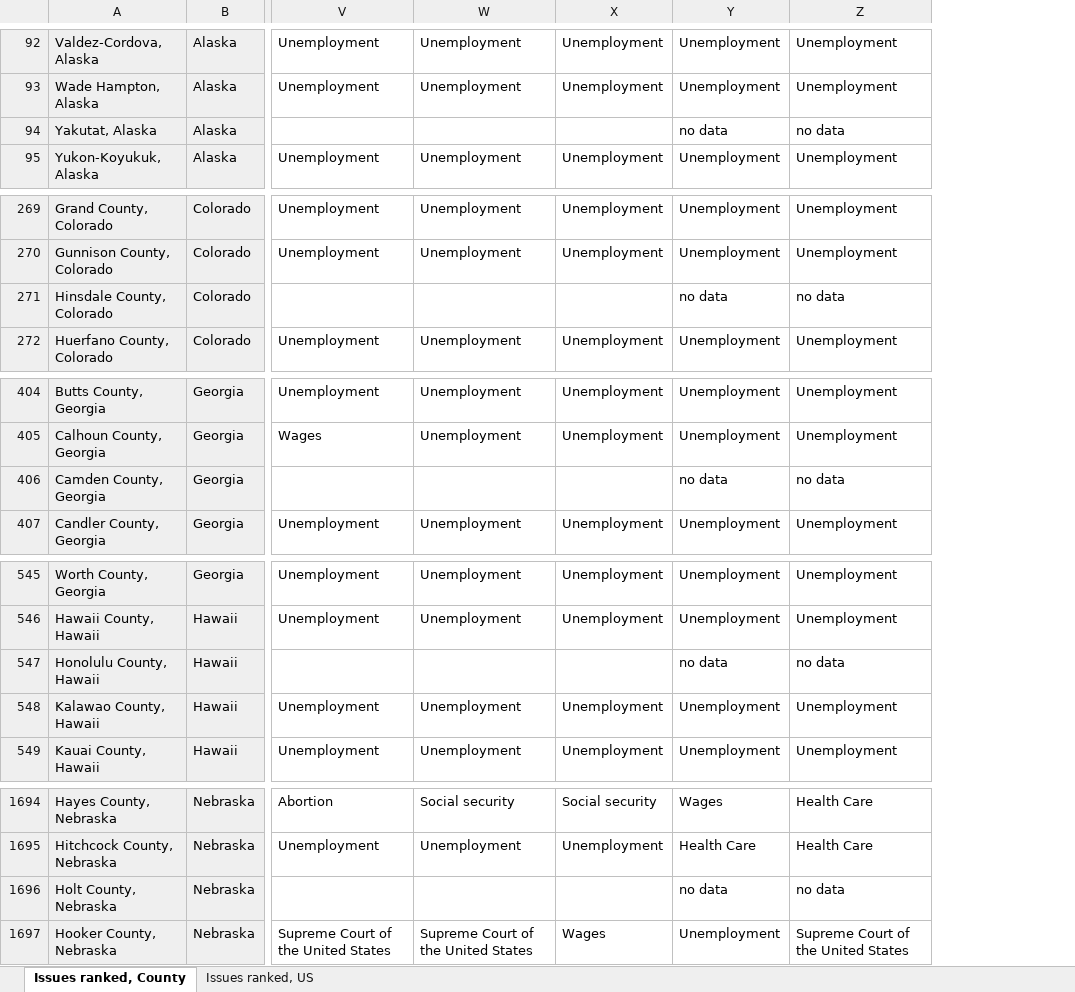
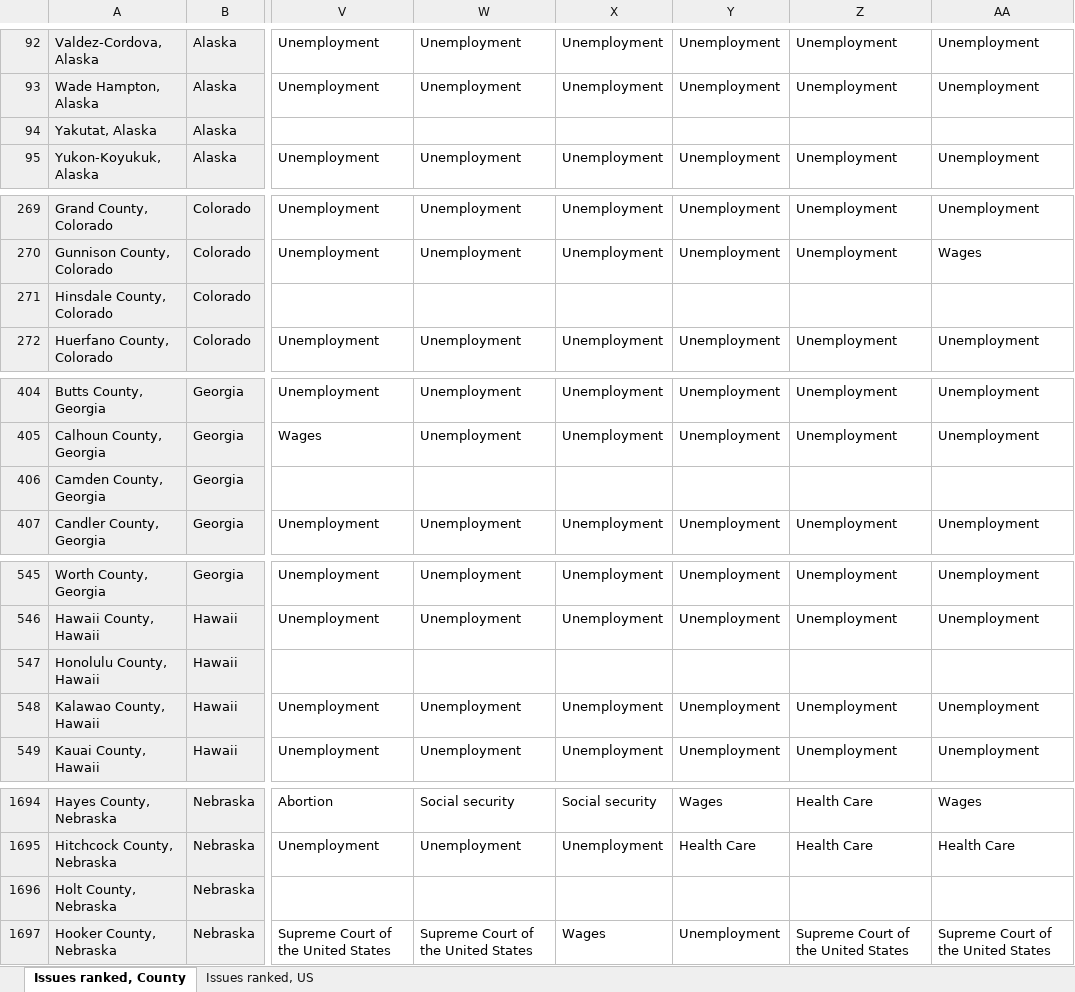
Before and after one commit to GoogleTrends/data, an Excel workbook: US_weeklyPoliticalIssues.xlsx, sheet Issues ranked, County, drawn as a sheet; only a part is shown, gaps mark what is left out; values as stored, in another font and other column widths than the file's, no borders; charts and pictures not drawn; the diff covers the shown part only; the diff names each change by its address in the sheet, - before the commit and + after, or states it on an @@ line.

```diff
--- a/US_weeklyPoliticalIssues.xlsx (sheet Issues ranked, County)
+++ b/US_weeklyPoliticalIssues.xlsx (sheet Issues ranked, County)
+column AA, rows 92-95: Unemployment | Unemployment |  | Unemployment; rows 269-272: Unemployment | Wages |  | Unemployment; rows 404-407: Unemployment | Unemployment |  | Unemployment; rows 545-549: Unemployment | Unemployment |  | Unemployment | Unemployment; rows 1694-1697: Wages | Health Care |  | Supreme Court of the United States
-Y94: no data
+Y94: (empty)
-Z94: no data
+Z94: (empty)
-Y271: no data
+Y271: (empty)
-Z271: no data
+Z271: (empty)
-Y406: no data
+Y406: (empty)
-Z406: no data
+Z406: (empty)
-Y547: no data
+Y547: (empty)
-Z547: no data
+Z547: (empty)
-Y1696: no data
+Y1696: (empty)
-Z1696: no data
+Z1696: (empty)
```
Also changed, not shown: 18 edited cells elsewhere in this sheet, sheet Issues ranked, US.
